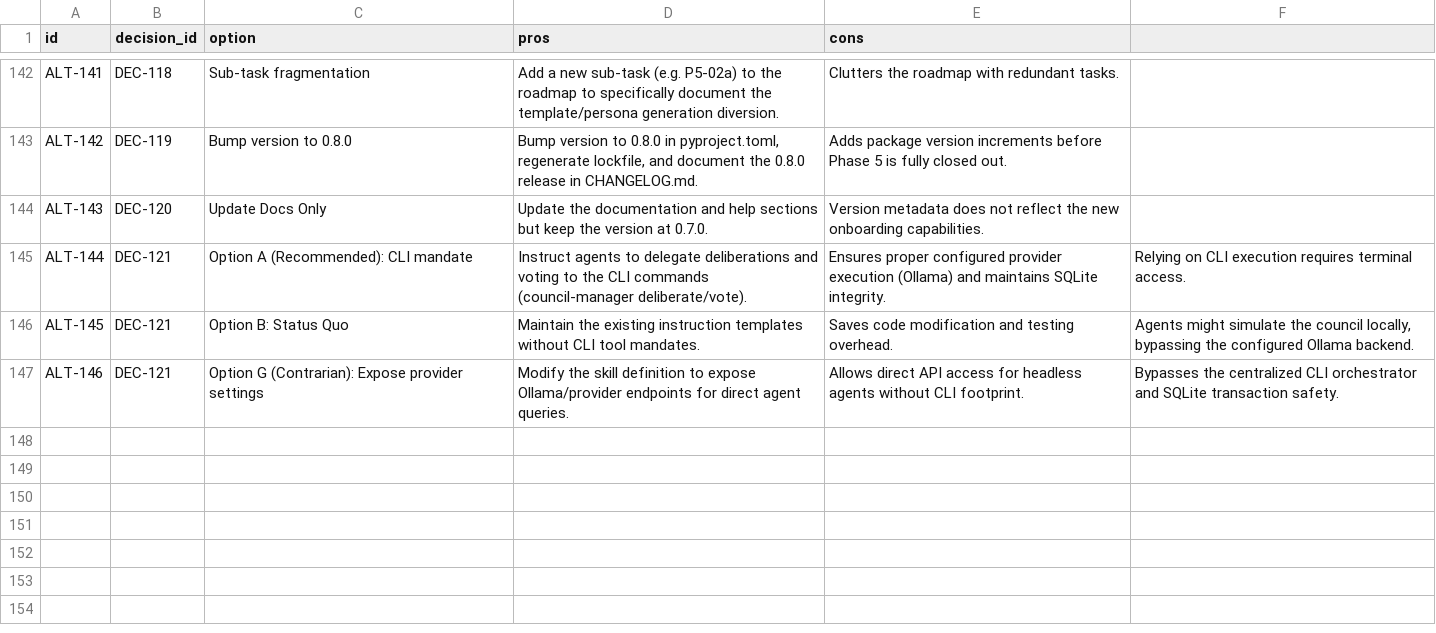
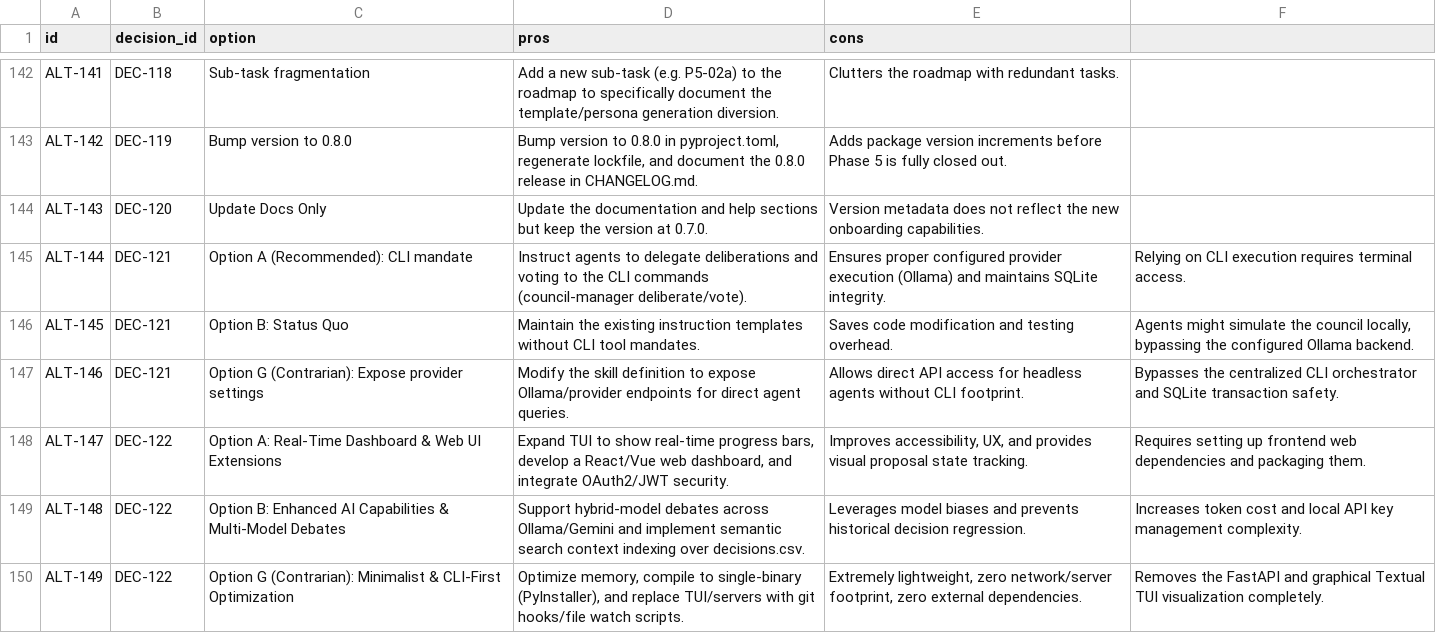
Before and after one commit to suli-g/council-manager, a CSV file: .agents/alternatives.csv, drawn as a sheet; only a part is shown, gaps mark what is left out.

```diff
--- a/.agents/alternatives.csv
+++ b/.agents/alternatives.csv
@@ -147 +147,4 @@ ALT-145;DEC-121;Option B: Status Quo;Maintain the existing instruction templates
 ALT-146;DEC-121;Option G (Contrarian): Expose provider settings;Modify the skill definition to expose Ollama/provider endpoints for direct agent queries.;Allows direct API access for headless agents without CLI footprint.;Bypasses the centralized CLI orchestrator and SQLite transaction safety.
+ALT-147;DEC-122;Option A: Real-Time Dashboard & Web UI Extensions;Expand TUI to show real-time progress bars, develop a React/Vue web dashboard, and integrate OAuth2/JWT security.;Improves accessibility, UX, and provides visual proposal state tracking.;Requires setting up frontend web dependencies and packaging them.
+ALT-148;DEC-122;Option B: Enhanced AI Capabilities & Multi-Model Debates;Support hybrid-model debates across Ollama/Gemini and implement semantic search context indexing over decisions.csv.;Leverages model biases and prevents historical decision regression.;Increases token cost and local API key management complexity.
+ALT-149;DEC-122;Option G (Contrarian): Minimalist & CLI-First Optimization;Optimize memory, compile to single-binary (PyInstaller), and replace TUI/servers with git hooks/file watch scripts.;Extremely lightweight, zero network/server footprint, zero external dependencies.;Removes the FastAPI and graphical Textual TUI visualization completely.
```
Also changed, not shown: .agents/decisions.csv, .agents/votes_manifest.csv, 1 other file.
